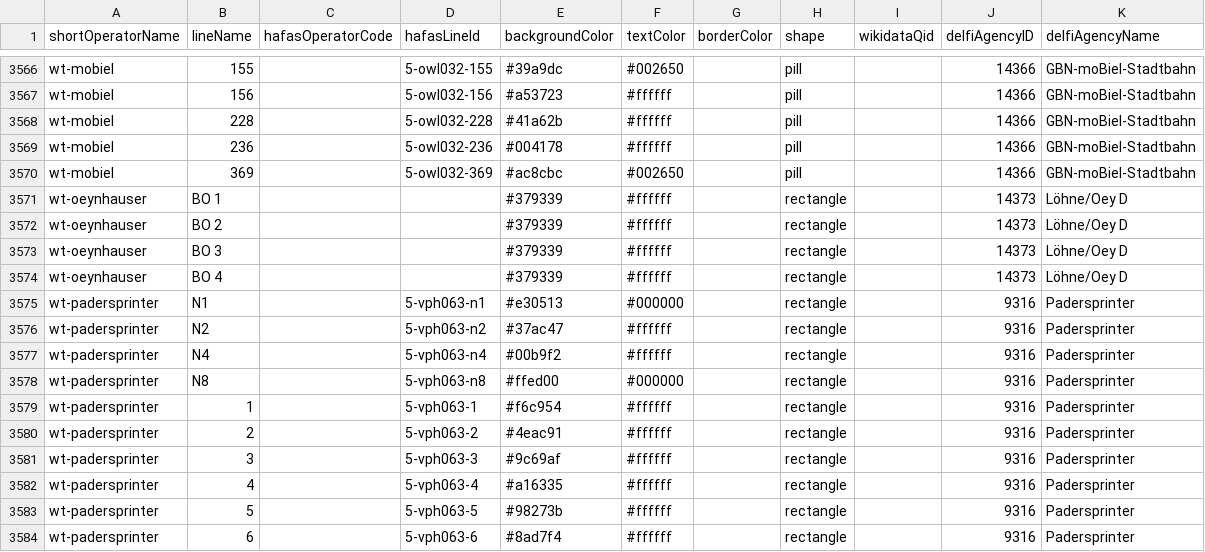
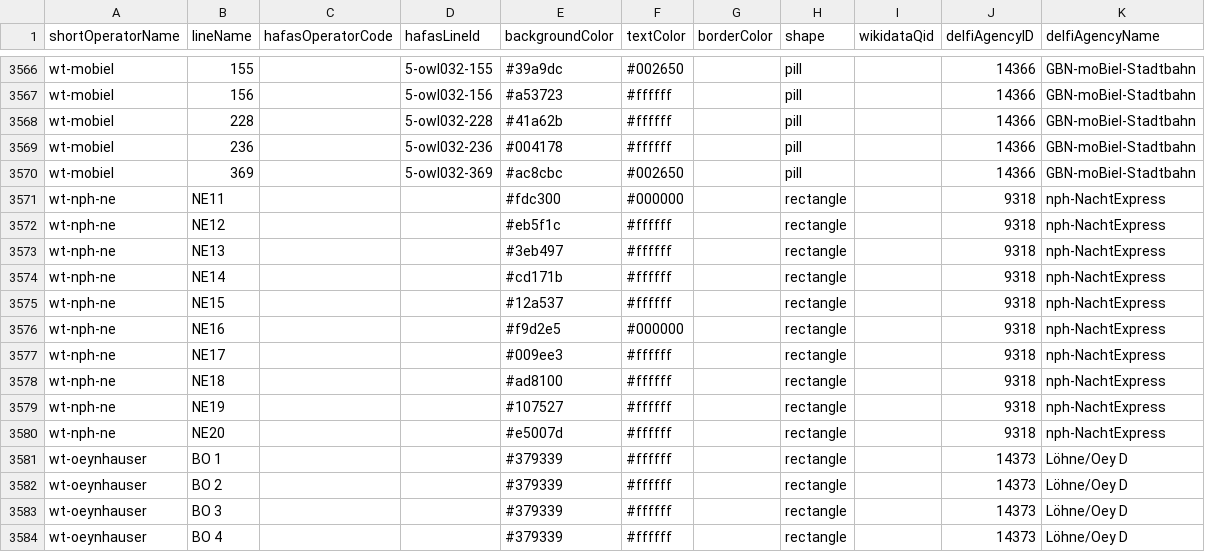
Before and after one commit to Traewelling/line-colors, a CSV file: line-colors.csv, drawn as a sheet; only a part is shown, gaps mark what is left out; the shorter side is filled out with more unchanged rows.

Commit message:
Add NachtExpress-Lines (Paderborn) (#370)

```diff
--- a/line-colors.csv
+++ b/line-colors.csv
@@ -3570,2 +3570,12 @@ wt-mobiel,236,,5-owl032-236,#004178,#ffffff,,pill,,14366,GBN-moBiel-Stadtbahn
 wt-mobiel,369,,5-owl032-369,#ac8cbc,#002650,,pill,,14366,GBN-moBiel-Stadtbahn
+wt-nph-ne,NE11,,,#fdc300,#000000,,rectangle,,9318,nph-NachtExpress
+wt-nph-ne,NE12,,,#eb5f1c,#ffffff,,rectangle,,9318,nph-NachtExpress
+wt-nph-ne,NE13,,,#3eb497,#ffffff,,rectangle,,9318,nph-NachtExpress
+wt-nph-ne,NE14,,,#cd171b,#ffffff,,rectangle,,9318,nph-NachtExpress
+wt-nph-ne,NE15,,,#12a537,#ffffff,,rectangle,,9318,nph-NachtExpress
+wt-nph-ne,NE16,,,#f9d2e5,#000000,,rectangle,,9318,nph-NachtExpress
+wt-nph-ne,NE17,,,#009ee3,#ffffff,,rectangle,,9318,nph-NachtExpress
+wt-nph-ne,NE18,,,#ad8100,#ffffff,,rectangle,,9318,nph-NachtExpress
+wt-nph-ne,NE19,,,#107527,#ffffff,,rectangle,,9318,nph-NachtExpress
+wt-nph-ne,NE20,,,#e5007d,#ffffff,,rectangle,,9318,nph-NachtExpress
 wt-oeynhauser,BO 1,,,#379339,#ffffff,,rectangle,,14373,Löhne/Oey D
```
Also changed, not shown: 1 other file.
